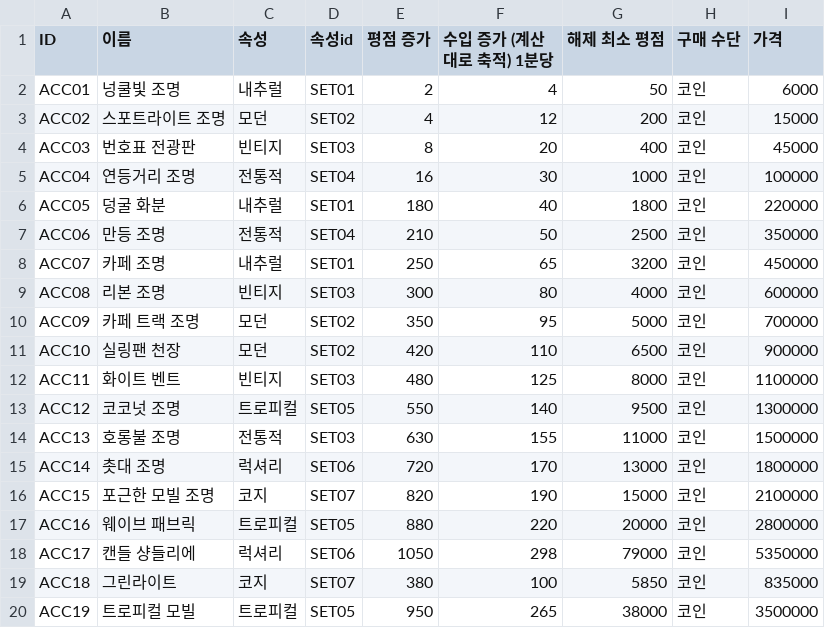
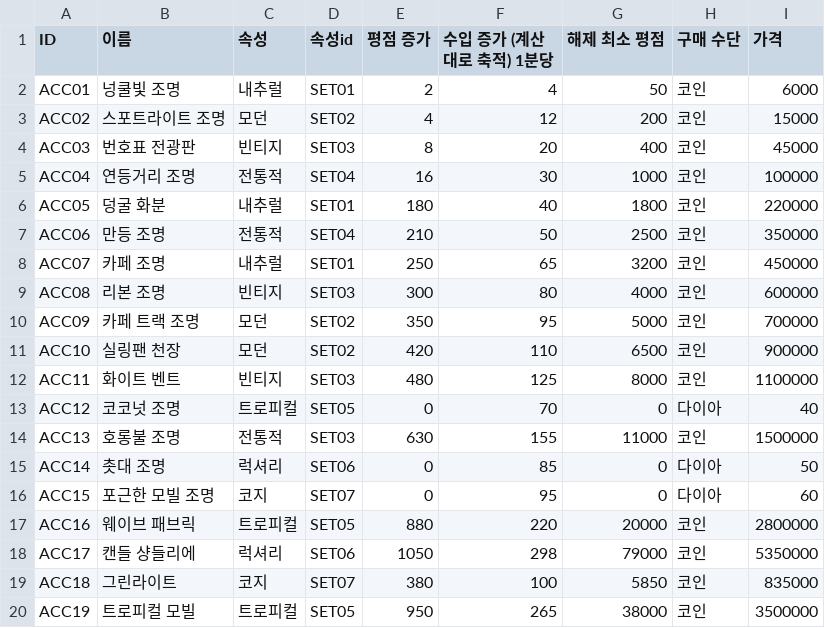
Before and after one commit to dlackdanr777/Panda_Restaurant, a CSV file: Assets/Resources/FurnitureData/CSVData/AccData.csv, drawn as a sheet.

```diff
--- a/Assets/Resources/FurnitureData/CSVData/AccData.csv
+++ b/Assets/Resources/FurnitureData/CSVData/AccData.csv
@@ -12,6 +12,6 @@ ACC10,실링팬 천장,모던,SET02,420,110,6500,코인,900000
 ACC11,화이트 벤트,빈티지,SET03,480,125,8000,코인,1100000
-ACC12,코코넛 조명,트로피컬,SET05,550,140,9500,코인,1300000
+ACC12,코코넛 조명,트로피컬,SET05,0,70,0,다이아,40
 ACC13,호롱불 조명,전통적,SET03,630,155,11000,코인,1500000
-ACC14,촛대 조명,럭셔리,SET06,720,170,13000,코인,1800000
-ACC15,포근한 모빌 조명,코지,SET07,820,190,15000,코인,2100000
+ACC14,촛대 조명,럭셔리,SET06,0,85,0,다이아,50
+ACC15,포근한 모빌 조명,코지,SET07,0,95,0,다이아,60
 ACC16,웨이브 패브릭,트로피컬,SET05,880,220,20000,코인,2800000
```
Also changed, not shown: Assets/Resources/FurnitureData/CSVData/CounterData.csv, Assets/Resources/FurnitureData/CSVData/TableData.csv, 55 other files.
